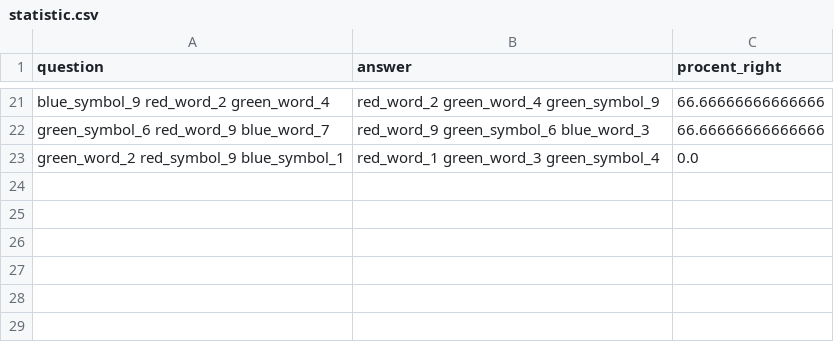
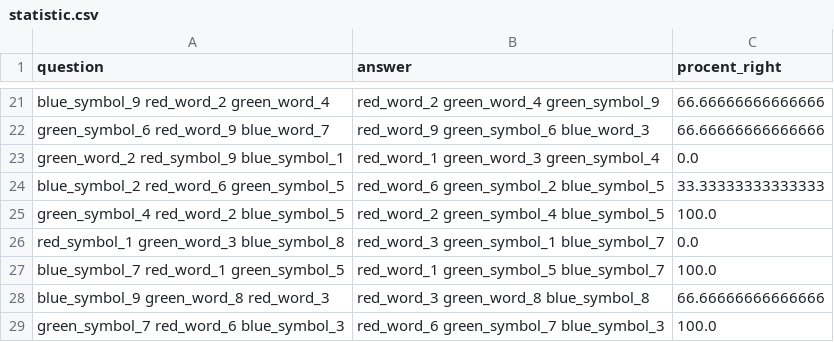
Before and after one commit to egorpavlovs/pchmi_hw_one, a CSV file: files/statistic.csv, drawn as a sheet; only a part is shown, gaps mark what is left out.

Commit message:
Add new statistic(3)

```diff
--- a/files/statistic.csv
+++ b/files/statistic.csv
@@ -23 +23,7 @@ green_symbol_6 red_word_9 blue_word_7;red_word_9 green_symbol_6 blue_word_3;66.6
 green_word_2 red_symbol_9 blue_symbol_1;red_word_1 green_word_3 green_symbol_4;0.0
+blue_symbol_2 red_word_6 green_symbol_5;red_word_6 green_symbol_2 blue_symbol_5;33.33333333333333
+green_symbol_4 red_word_2 blue_symbol_5;red_word_2 green_symbol_4 blue_symbol_5;100.0
+red_symbol_1 green_word_3 blue_symbol_8;red_word_3 green_symbol_1 blue_symbol_7;0.0
+blue_symbol_7 red_word_1 green_symbol_5;red_word_1 green_symbol_5 blue_symbol_7;100.0
+blue_symbol_9 green_word_8 red_word_3;red_word_3 green_word_8 blue_symbol_8;66.66666666666666
+green_symbol_7 red_word_6 blue_symbol_3;red_word_6 green_symbol_7 blue_symbol_3;100.0
```
